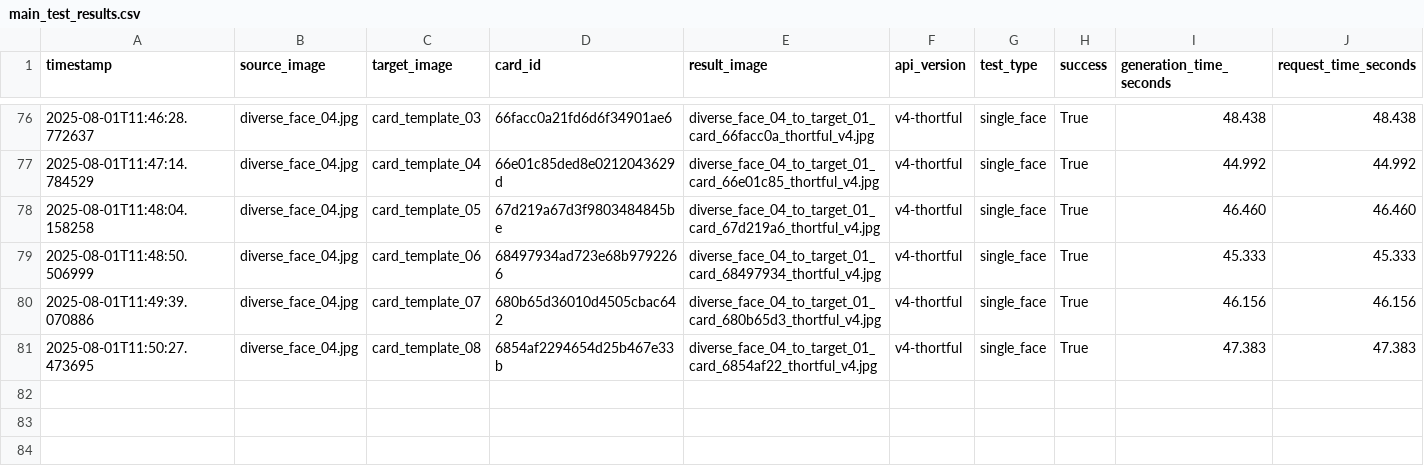
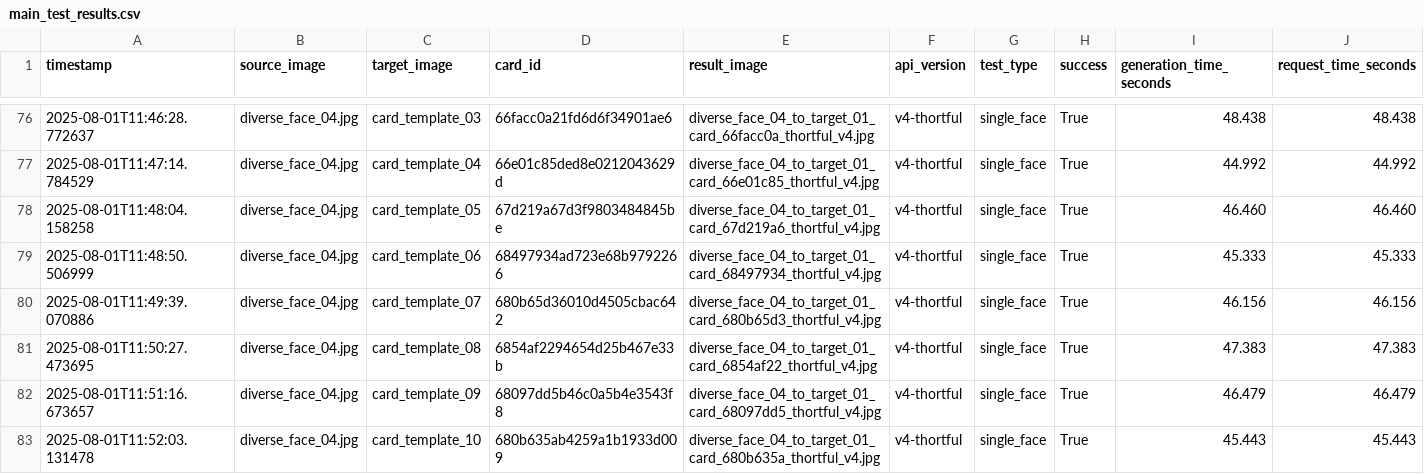
Before and after one commit to lukejeffthortful/face-swap-tester, a CSV file: thortful-v4-single-face/logs/main_test_results.csv, drawn as a sheet; only a part is shown, gaps mark what is left out; rows hold the shown columns only; the diff names each change by its address in the sheet, - before the commit and + after, or states it on an @@ line.

```diff
--- a/thortful-v4-single-face/logs/main_test_results.csv
+++ b/thortful-v4-single-face/logs/main_test_results.csv
+row 82: 2025-08-01T11:51:16.673657 | diverse_face_04.jpg | card_template_09 | 68097dd5b46c0a5b4e3543f8 | diverse_face_04_to_target_01_card_68097dd5_thortful_v4.jpg | v4-thortful | single_face | True | 46.479 | 46.479
+row 83: 2025-08-01T11:52:03.131478 | diverse_face_04.jpg | card_template_10 | 680b635ab4259a1b1933d009 | diverse_face_04_to_target_01_card_680b635a_thortful_v4.jpg | v4-thortful | single_face | True | 45.443 | 45.443
```
Also changed, not shown: 2 other files.
